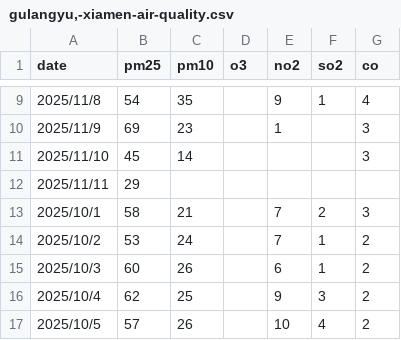
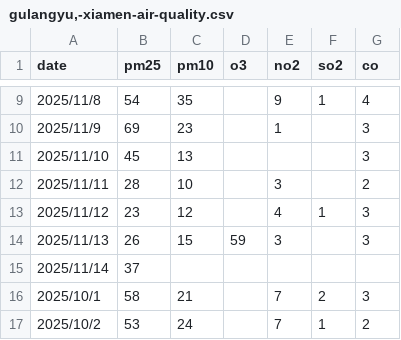
Before and after one commit to LuciousLim/mlfs-book, a CSV file: data/gulangyu,-xiamen-air-quality.csv, drawn as a sheet; only a part is shown, gaps mark what is left out; the shorter side is filled out with more unchanged rows.

Commit message:
feat(2_air_quality_feature_pipeline.ipynb): add daily computation of 3-day trailing average for pm25

```diff
--- a/data/gulangyu,-xiamen-air-quality.csv
+++ b/data/gulangyu,-xiamen-air-quality.csv
@@ -10,4 +10,7 @@ date, pm25, pm10, o3, no2, so2, co
 2025/11/9, 69, 23, , 1, , 3
-2025/11/10, 45, 14, , , , 3
-2025/11/11, 29, , , , ,
+2025/11/10, 45, 13, , , , 3
+2025/11/11, 28, 10, , 3, , 2
+2025/11/12, 23, 12, , 4, 1, 3
+2025/11/13, 26, 15, 59, 3, , 3
+2025/11/14, 37, , , , ,
 2025/10/1, 58, 21, , 7, 2, 3
```
Also changed, not shown: 1 other file.
